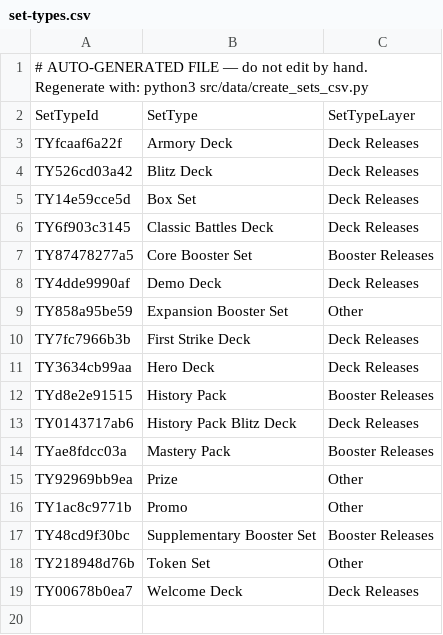
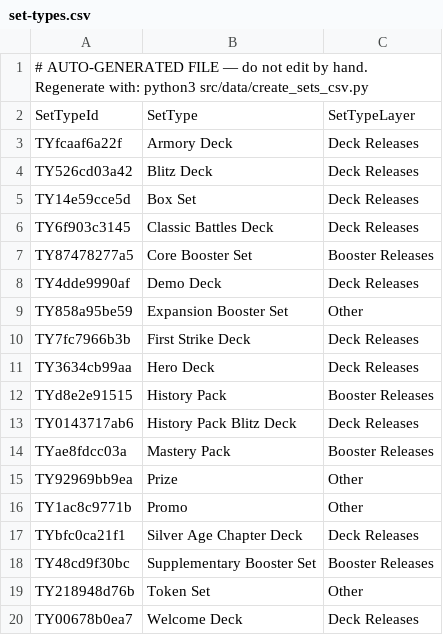
Before and after one commit to nathaneastwood/fablore, a CSV file: src/data/csv/set-types.csv, drawn as a sheet.

Commit message:
feat: Add Silver Age Chapter Deck set type and data cheatsheet
Adds "Silver Age Chapter Deck" (TYbfc0ca21f1) as a Deck Releases set type
in set-types.csv, fablore.db, and the infer_set_type_label/layer functions
in create_sets_csv.py so future regenerations classify these sets correctly.
Also adds CHEATSHEET.md as a quick-reference for updating each data type.

```diff
--- a/src/data/csv/set-types.csv
+++ b/src/data/csv/set-types.csv
@@ -16,2 +16,3 @@ TY92969bb9ea|Prize|Other
 TY1ac8c9771b|Promo|Other
+TYbfc0ca21f1|Silver Age Chapter Deck|Deck Releases
 TY48cd9f30bc|Supplementary Booster Set|Booster Releases
```
Also changed, not shown: 2 other files.
